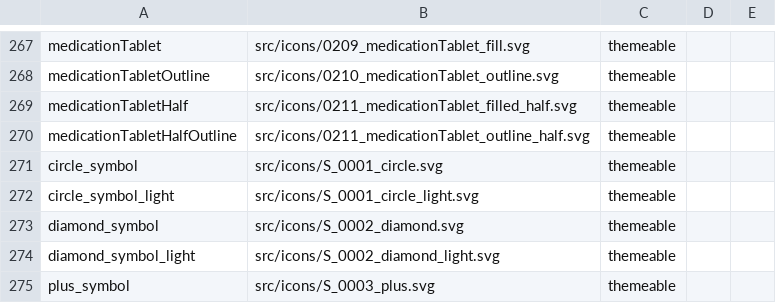
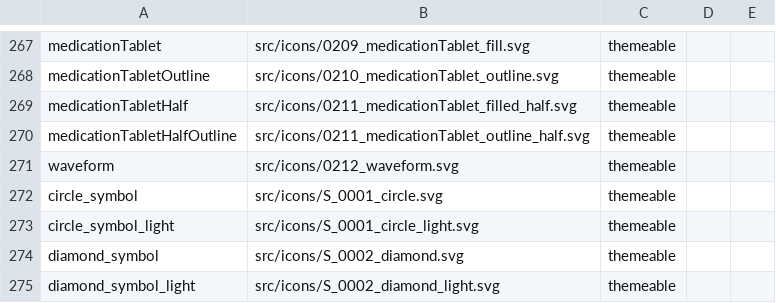
Before and after one commit to oracle-samples/one-cerner-style-icons, a CSV file: src/CernerOneIcons-CSV.csv, drawn as a sheet; only a part is shown, gaps mark what is left out; the shorter side is filled out with more unchanged rows.

Commit message:
Added waveform icon and changed copyright dates.

```diff
--- a/src/CernerOneIcons-CSV.csv
+++ b/src/CernerOneIcons-CSV.csv
@@ -270,2 +270,3 @@ medicationTabletHalf,src/icons/0211_medicationTablet_filled_half.svg,themeable,,
 medicationTabletHalfOutline,src/icons/0211_medicationTablet_outline_half.svg,themeable,,
+waveform,src/icons/0212_waveform.svg,themeable,,
 circle_symbol,src/icons/S_0001_circle.svg,themeable,,
```
Also changed, not shown: 6 other files.
